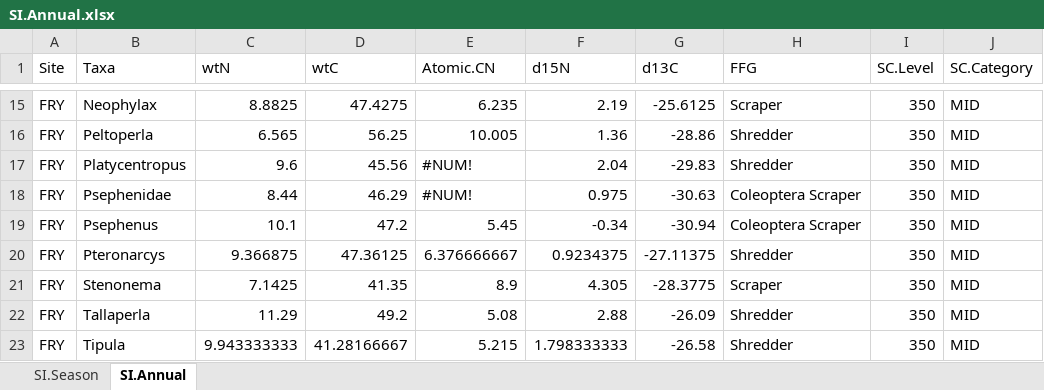
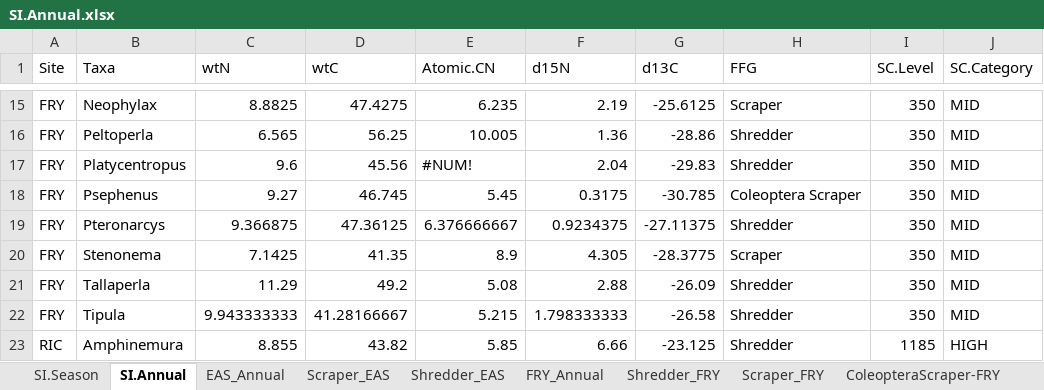
Before and after one commit to kelleysinning/SI_VT, an Excel workbook: totals/SI.Annual.xlsx, sheet SI.Annual, drawn as a sheet; only a part is shown, gaps mark what is left out; the shorter side is filled out with more unchanged rows; values as stored, in another font and other column widths than the file's, no cell formats; removed rows and columns are numbered as before the commit, all else as after; the diff names each change by its address in the sheet, - before the commit and + after, or states it on an @@ line.

```diff
--- a/totals/SI.Annual.xlsx (sheet SI.Annual)
+++ b/totals/SI.Annual.xlsx (sheet SI.Annual)
+sheet tab: EAS_Annual
+sheet tab: Scraper_EAS
+sheet tab: Shredder_EAS
+sheet tab: FRY_Annual
+sheet tab: Shredder_FRY
+sheet tab: Scraper_FRY
+sheet tab: ColeopteraScraper-FRY
-row 18: FRY | Psephenidae | 8.44 | 46.29 | #NUM! | 0.975 | -30.63 | Coleoptera Scraper | 350 | MID
-C18 (wtN): 10.1
+C18 (wtN): 9.27
-D18 (wtC): 47.2
+D18 (wtC): 46.745
-F18 (d15N): -0.34
+F18 (d15N): 0.3175
-G18 (d13C): -30.94
+G18 (d13C): -30.785
```
Also changed, not shown: sheet SI.Season, other sheet tabs, cell formats, totals/Amphi.RAW.xlsx, totals/Food.Annual.xlsx, 21 other files.
